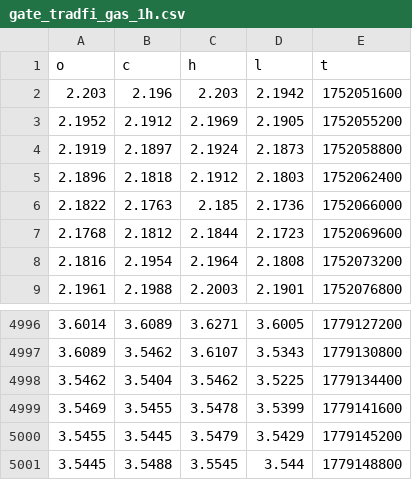
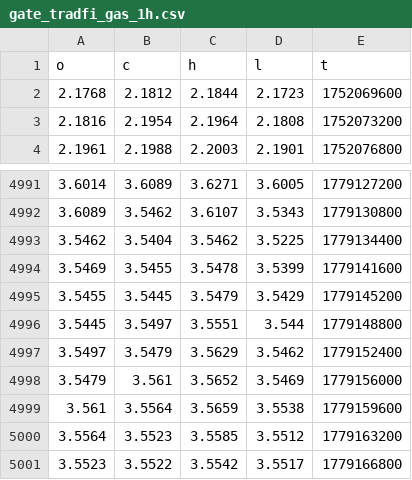
Before and after one commit to evan7646-cloud/Download_Gate_Gasoline_price, a CSV file: gate_tradfi_gas_1h.csv, drawn as a sheet; only a part is shown, gaps mark what is left out.

```diff
--- a/gate_tradfi_gas_1h.csv
+++ b/gate_tradfi_gas_1h.csv
@@ -1,7 +1,2 @@
 o,c,h,l,t
-2.203,2.196,2.203,2.1942,1752051600
-2.1952,2.1912,2.1969,2.1905,1752055200
-2.1919,2.1897,2.1924,2.1873,1752058800
-2.1896,2.1818,2.1912,2.1803,1752062400
-2.1822,2.1763,2.185,2.1736,1752066000
 2.1768,2.1812,2.1844,2.1723,1752069600
@@ -5000,2 +4995,7 @@ o,c,h,l,t
 3.5455,3.5445,3.5479,3.5429,1779145200
-3.5445,3.5488,3.5545,3.544,1779148800
+3.5445,3.5497,3.5551,3.544,1779148800
+3.5497,3.5479,3.5629,3.5462,1779152400
+3.5479,3.561,3.5652,3.5469,1779156000
+3.561,3.5564,3.5659,3.5538,1779159600
+3.5564,3.5523,3.5585,3.5512,1779163200
+3.5523,3.5522,3.5542,3.5517,1779166800
```
Also changed, not shown: gate_tradfi_gas_15m.csv, gate_tradfi_gas_15m_final.csv, 9 other files.
